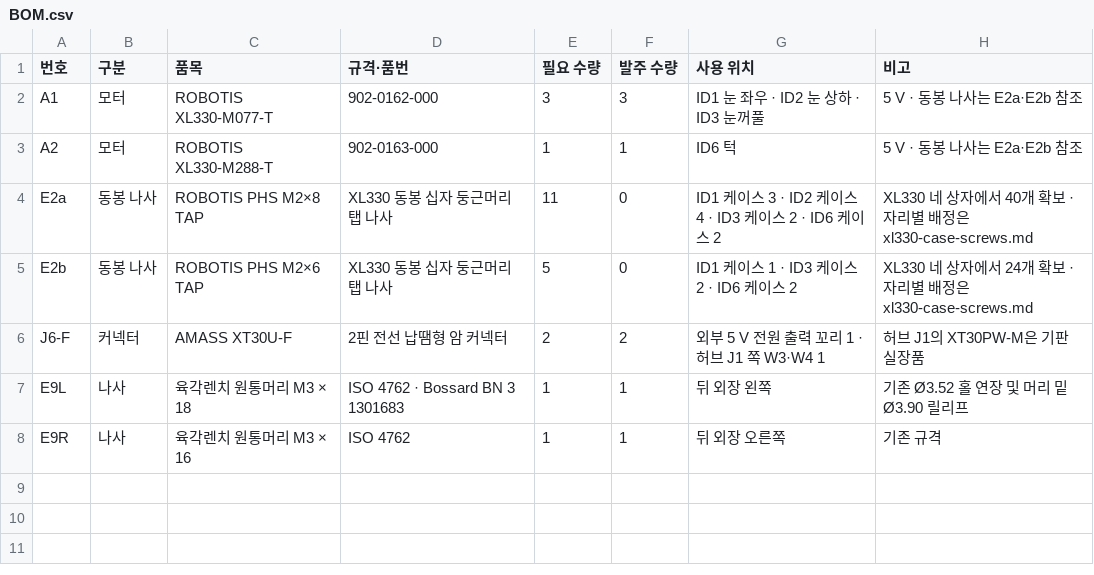
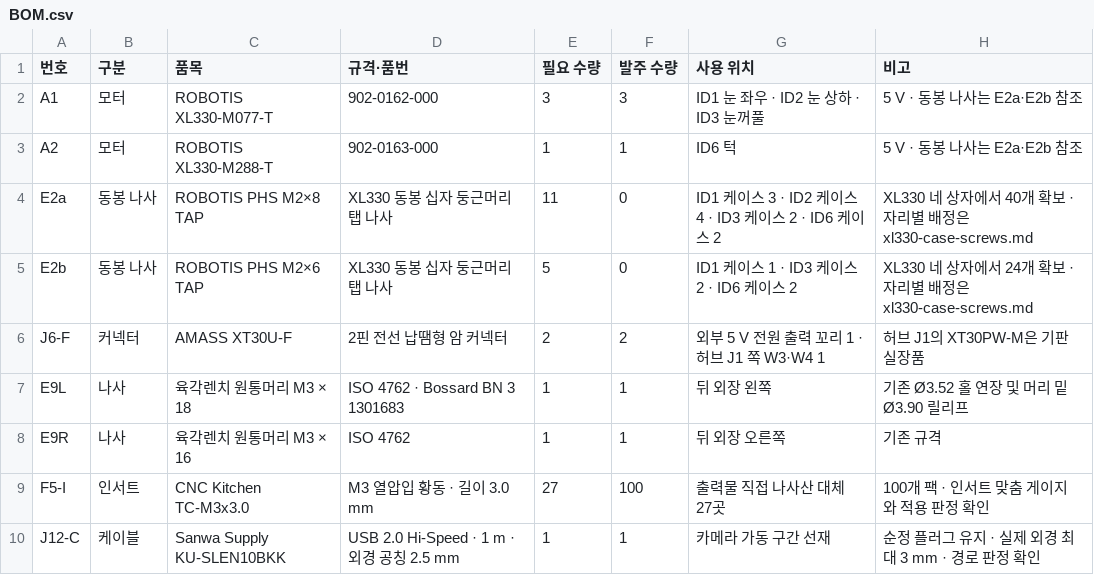
Before and after one commit to ckh7488/head, a CSV file: mechanical/revisions/b25/BOM.csv, drawn as a sheet; the diff names each change by its address in the sheet, - before the commit and + after, or states it on an @@ line.

```diff
--- a/mechanical/revisions/b25/BOM.csv
+++ b/mechanical/revisions/b25/BOM.csv
+row 9: F5-I | 인서트 | CNC Kitchen TC-M3x3.0 | M3 열압입 황동 · 길이 3.0 mm | 27 | 100 | 출력물 직접 나사산 대체 27곳 | 100개 팩 · 인서트 맞춤 게이지와 적용 판정 확인
+row 10: J12-C | 케이블 | Sanwa Supply KU-SLEN10BKK | USB 2.0 Hi-Speed · 1 m · 외경 공칭 2.5 mm | 1 | 1 | 카메라 가동 구간 선재 | 순정 플러그 유지 · 실제 외경 최대 3 mm · 경로 판정 확인
```
Also changed, not shown: 5 other files.
